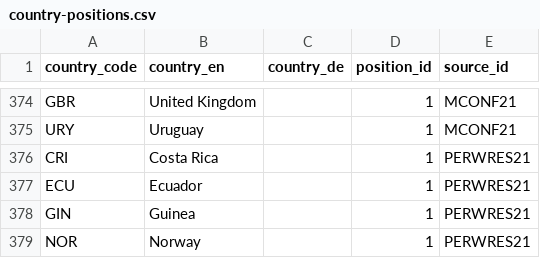
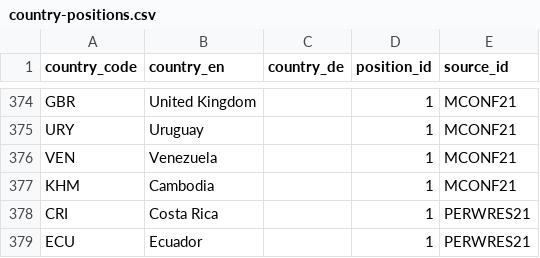
Before and after one commit to WWF-Deutschland/plastic-navigator, a CSV file: data/layers/policy/country-positions.csv, drawn as a sheet; only a part is shown, gaps mark what is left out; the shorter side is filled out with more unchanged rows; the diff names each change by its address in the sheet, - before the commit and + after, or states it on an @@ line.

Commit message:
Add Venezuela, Cambodia Ministerial Statement

```diff
--- a/data/layers/policy/country-positions.csv
+++ b/data/layers/policy/country-positions.csv
+row 376: VEN | Venezuela |  | 1 | MCONF21
+row 377: KHM | Cambodia |  | 1 | MCONF21
```
